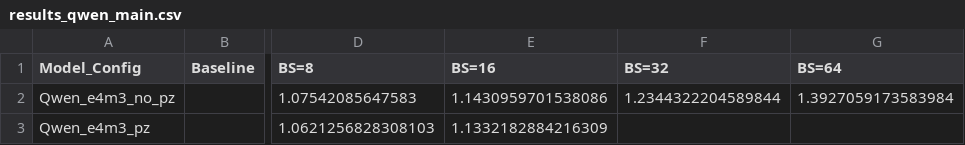
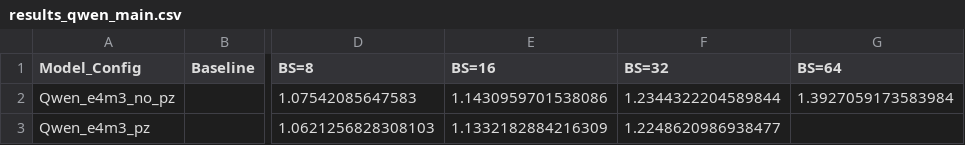
Before and after one commit to clee1994/finer_is_better, a CSV file: results_qwen_main.csv, drawn as a sheet; only a part is shown, gaps mark what is left out; the diff names each change by its address in the sheet, - before the commit and + after, or states it on an @@ line.

Commit message:
Update results for Qwen_e4m3_pz BS=32

```diff
--- a/results_qwen_main.csv
+++ b/results_qwen_main.csv
-F3 (BS=32): (empty)
+F3 (BS=32): 1.2248620986938477
```
